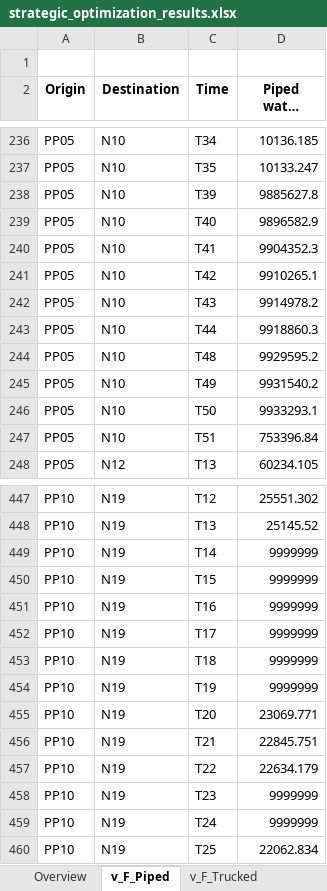
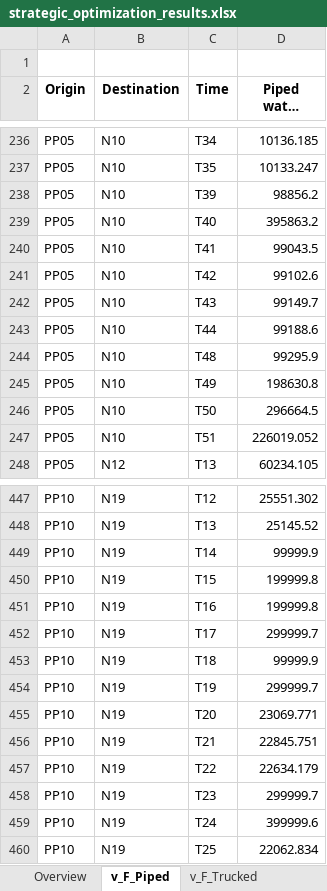
Before and after one commit to project-pareto/project-pareto, an Excel workbook: examples/example-1/strategic_optimization_results.xlsx, sheet v_F_Piped, drawn as a sheet; only a part is shown, gaps mark what is left out; long unchanged cells end in …; values as stored, in another font and other column widths than the file's, no borders; the diff covers the shown part only; the diff names each change by its address in the sheet, - before the commit and + after, or states it on an @@ line.

```diff
--- a/examples/example-1/strategic_optimization_results.xlsx (sheet v_F_Piped)
+++ b/examples/example-1/strategic_optimization_results.xlsx (sheet v_F_Piped)
-D238 (Piped water volumes): 9885627.8
+D238 (Piped water volumes): 98856.2
-D239 (Piped water volumes): 9896582.9
+D239 (Piped water volumes): 395863.2
-D240 (Piped water volumes): 9904352.3
+D240 (Piped water volumes): 99043.5
-D241 (Piped water volumes): 9910265.1
+D241 (Piped water volumes): 99102.6
-D242 (Piped water volumes): 9914978.2
+D242 (Piped water volumes): 99149.7
-D243 (Piped water volumes): 9918860.3
+D243 (Piped water volumes): 99188.6
-D244 (Piped water volumes): 9929595.2
+D244 (Piped water volumes): 99295.9
-D245 (Piped water volumes): 9931540.2
+D245 (Piped water volumes): 198630.8
-D246 (Piped water volumes): 9933293.1
+D246 (Piped water volumes): 296664.5
-D247 (Piped water volumes): 753396.84
+D247 (Piped water volumes): 226019.052
-D449 (Piped water volumes): 9999999
+D449 (Piped water volumes): 99999.9
-D450:D451 (Piped water volumes): 9999999
+D450:D451 (Piped water volumes): 199999.8
-D452 (Piped water volumes): 9999999
+D452 (Piped water volumes): 299999.7
-D453 (Piped water volumes): 9999999
+D453 (Piped water volumes): 99999.9
-D454 (Piped water volumes): 9999999
+D454 (Piped water volumes): 299999.7
-D458 (Piped water volumes): 9999999
+D458 (Piped water volumes): 299999.7
-D459 (Piped water volumes): 9999999
+D459 (Piped water volumes): 399999.6
```
Also changed, not shown: 19 edited cells elsewhere in this sheet, 4 other files.
